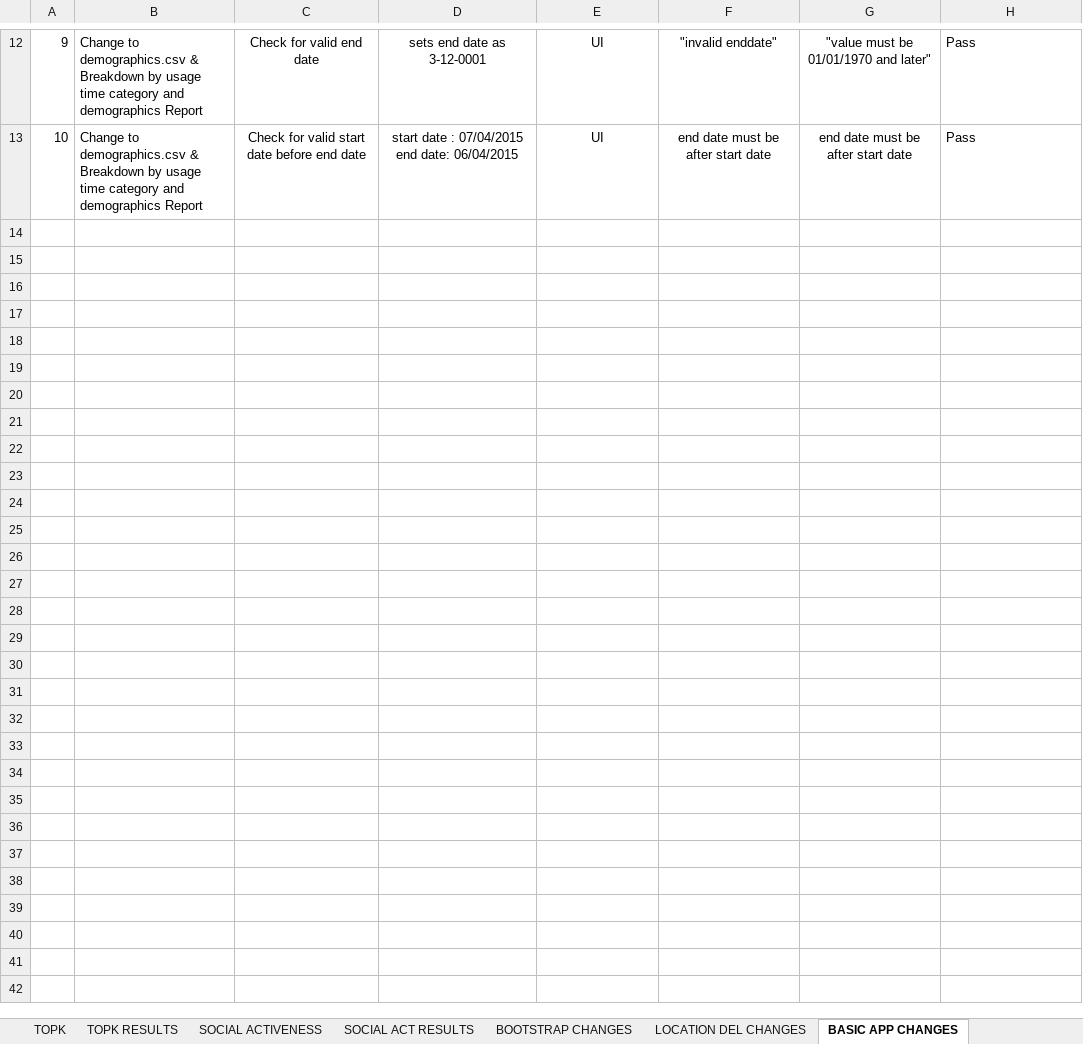
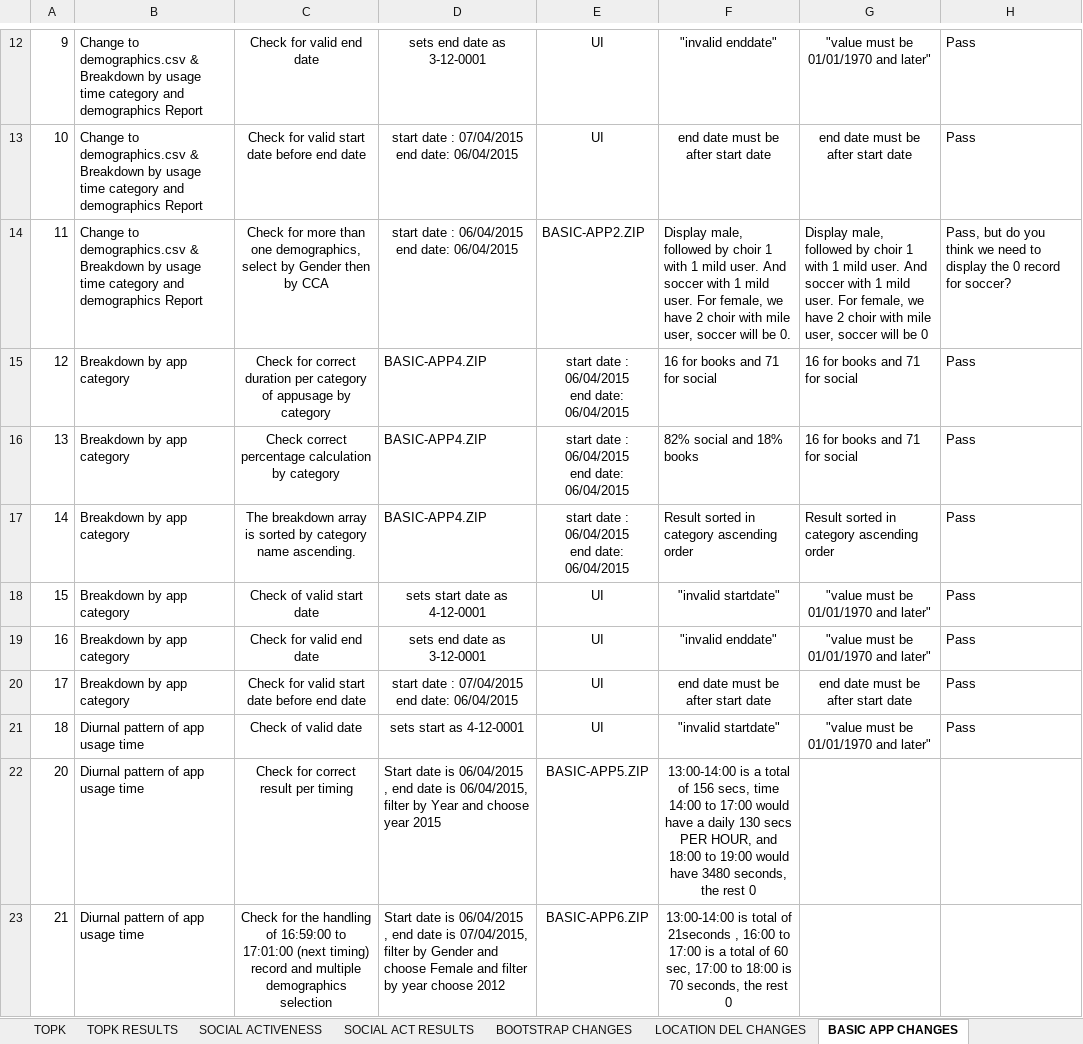
Before and after one commit to jerots/SMUAnalytics, an Excel workbook: testing/iteration 5/OFFICIAL Testing - Iter 5.xlsx, sheet BASIC APP CHANGES, drawn as a sheet; only a part is shown, gaps mark what is left out; values as stored, in another font and other column widths than the file's, no borders; ↵ is a line break in a cell; the diff names each change by its address in the sheet, - before the commit and + after, or states it on an @@ line.

Commit message:
Completed test cases for basic app for all 4 parts.

```diff
--- a/testing/iteration 5/OFFICIAL Testing - Iter 5.xlsx (sheet BASIC APP CHANGES)
+++ b/testing/iteration 5/OFFICIAL Testing - Iter 5.xlsx (sheet BASIC APP CHANGES)
+row 14: 11 | Change to demographics.csv & Breakdown by usage time category and demographics Report | Check for more than one demographics, select by Gender then by CCA | start date : 06/04/2015 ↵ end date: 06/04/2015 | BASIC-APP2.ZIP | Display male, followed by choir 1 with 1 mild user. And soccer with 1 mild user. For female, we have 2 choir with mile user, soccer will be 0. | Display male, followed by choir 1 with 1 mild user. And soccer with 1 mild user. For female, we have 2 choir with mile user, soccer will be 0 | Pass, but do you think we need to display the 0 record for soccer?
+row 15: 12 | Breakdown by app category | Check for correct duration per category of appusage by category | BASIC-APP4.ZIP | start date : 06/04/2015 ↵ end date: 06/04/2015 | 16 for books and 71 for social | 16 for books and 71 for social | Pass
+row 16: 13 | Breakdown by app category | Check correct percentage calculation by category | BASIC-APP4.ZIP | start date : 06/04/2015 ↵ end date: 06/04/2015 | 82% social and 18% books | 16 for books and 71 for social | Pass
+row 17: 14 | Breakdown by app category | The breakdown array is sorted by category name ascending. | BASIC-APP4.ZIP | start date : 06/04/2015 ↵ end date: 06/04/2015 | Result sorted in category ascending order | Result sorted in category ascending order | Pass
+row 18: 15 | Breakdown by app category | Check of valid start date | sets start date as 4-12-0001 | UI | "invalid startdate" | "value must be 01/01/1970 and later" | Pass
+row 19: 16 | Breakdown by app category | Check for valid end date | sets end date as 3-12-0001 | UI | "invalid enddate" | "value must be 01/01/1970 and later" | Pass
+row 20: 17 | Breakdown by app category | Check for valid start date before end date | start date : 07/04/2015 ↵ end date: 06/04/2015 | UI | end date must be after start date | end date must be after start date | Pass
+row 21: 18 | Diurnal pattern of app usage time | Check of valid date | sets start as 4-12-0001 | UI | "invalid startdate" | "value must be 01/01/1970 and later" | Pass
+row 22: 20 | Diurnal pattern of app usage time | Check for correct result per timing | Start date is 06/04/2015 , end date is 06/04/2015, filter by Year and choose year 2015 | BASIC-APP5.ZIP | 13:00-14:00 is a total of 156 secs, time 14:00 to 17:00 would have a daily 130 secs PER HOUR, and 18:00 to 19:00 would have 3480 seconds, the rest 0
+row 23: 21 | Diurnal pattern of app usage time | Check for the handling of 16:59:00 to 17:01:00 (next timing) record and multiple demographics selection | Start date is 06/04/2015 , end date is 07/04/2015, filter by Gender and choose Female and filter by year choose 2012 | BASIC-APP6.ZIP | 13:00-14:00 is total of 21seconds , 16:00 to 17:00 is a total of 60 sec, 17:00 to 18:00 is 70 seconds, the rest 0
```
Also changed, not shown: 9 other files.
